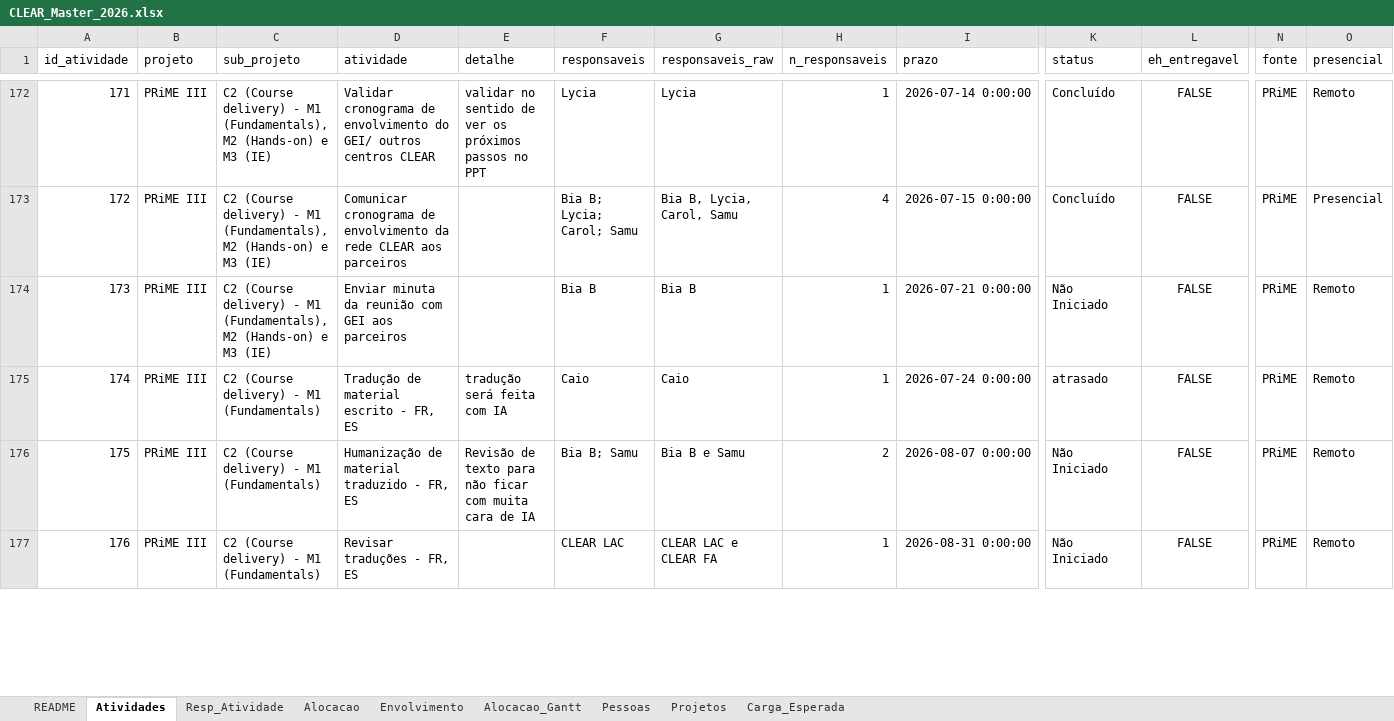
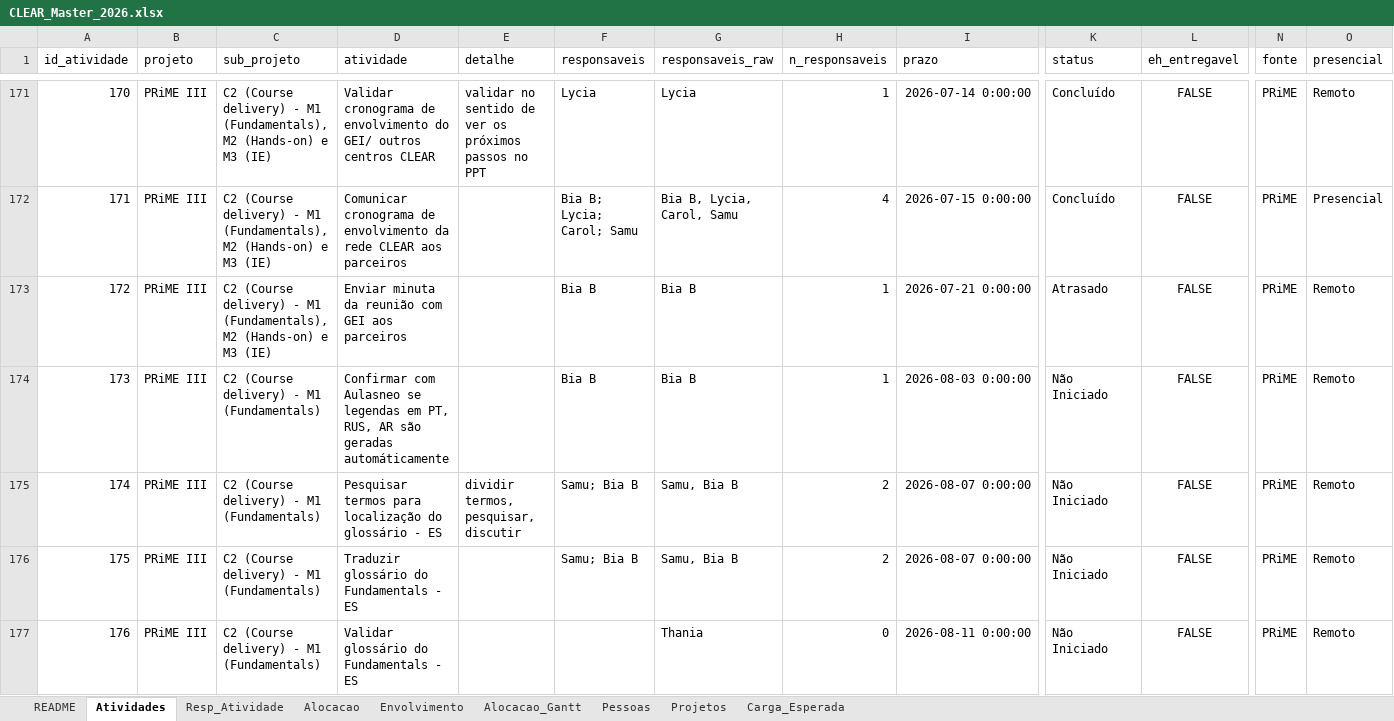
Before and after one commit to caiodesouzacastro/clear-2026, an Excel workbook: CLEAR_Master_2026.xlsx, sheet Atividades, drawn as a sheet; only a part is shown, gaps mark what is left out; values as stored, in another font and other column widths than the file's, no borders; addresses are those after the commit; rows hold the shown columns only; the diff covers the shown part only; the diff names each change by its address in the sheet, - before the commit and + after, or states it on an @@ line.

```diff
--- a/CLEAR_Master_2026.xlsx (sheet Atividades)
+++ b/CLEAR_Master_2026.xlsx (sheet Atividades)
@@ column A (id_atividade) renumbered from row 141 down @@
-K173 (status): Não Iniciado
+K173 (status): Atrasado
-D174 (atividade): Tradução de material escrito - FR, ES
+D174 (atividade): Confirmar com Aulasneo se legendas em PT, RUS, AR são geradas automáticamente
-E174 (detalhe): tradução será feita com IA
+E174 (detalhe): (empty)
-F174 (responsaveis): Caio
+F174 (responsaveis): Bia B
-G174 (responsaveis_raw): Caio
+G174 (responsaveis_raw): Bia B
-I174 (prazo): 2026-07-24 0:00:00
+I174 (prazo): 2026-08-03 0:00:00
-K174 (status): atrasado
+K174 (status): Não Iniciado
-D175 (atividade): Humanização de material traduzido - FR, ES
+D175 (atividade): Pesquisar termos para localização do glossário - ES
-E175 (detalhe): Revisão de texto para não ficar com muita cara de IA
+E175 (detalhe): dividir termos, pesquisar, discutir
-F175 (responsaveis): Bia B; Samu
+F175 (responsaveis): Samu; Bia B
-G175 (responsaveis_raw): Bia B e Samu
+G175 (responsaveis_raw): Samu, Bia B
+row 176: 175 | PRiME III | C2 (Course delivery) - M1 (Fundamentals) | Traduzir glossário do Fundamentals - ES |  | Samu; Bia B | Samu, Bia B | 2 | 2026-08-07 0:00:00 | Não Iniciado | FALSE | PRiME | Remoto
-D177 (atividade): Revisar traduções - FR, ES
+D177 (atividade): Validar glossário do Fundamentals - ES
-F177 (responsaveis): CLEAR LAC
+F177 (responsaveis): (empty)
-G177 (responsaveis_raw): CLEAR LAC e CLEAR FA
+G177 (responsaveis_raw): Thania
-H177 (n_responsaveis): 1
+H177 (n_responsaveis): 0
-I177 (prazo): 2026-08-31 0:00:00
+I177 (prazo): 2026-08-11 0:00:00
```
Also changed, not shown: 26 added rows, 9 removed rows and 294 edited cells elsewhere in this sheet, sheet Resp_Atividade, sheet README.
